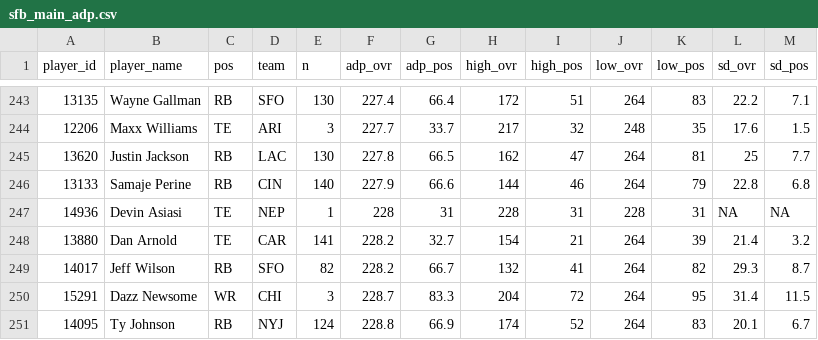
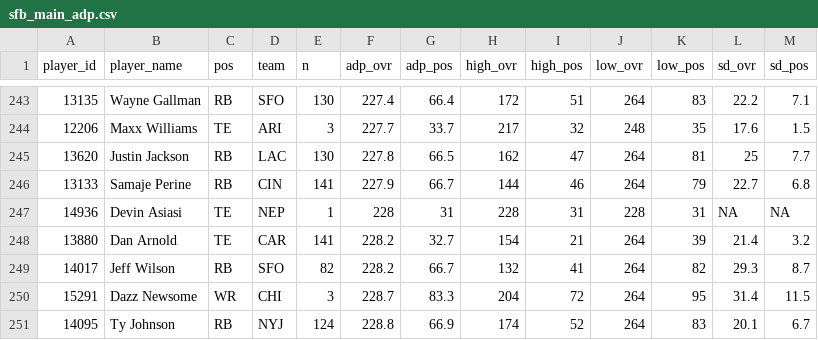
Before and after one commit to dynastyprocess/data-mfl_public, a CSV file: sfb_main_adp.csv, drawn as a sheet; only a part is shown, gaps mark what is left out; the diff covers the shown part only.

```diff
--- a/sfb_main_adp.csv
+++ b/sfb_main_adp.csv
@@ -245,3 +245,3 @@
 "13620","Justin Jackson","RB","LAC",130,227.8,66.5,162,47,264,81,25,7.7
-"13133","Samaje Perine","RB","CIN",140,227.9,66.6,144,46,264,79,22.8,6.8
+"13133","Samaje Perine","RB","CIN",141,227.9,66.7,144,46,264,79,22.7,6.8
 "14936","Devin Asiasi","TE","NEP",1,228,31,228,31,228,31,NA,NA
```
Also changed, not shown: 3 added rows, 3 removed rows and 27 edited cells elsewhere in this file, sfb_satellite_adp.csv.
